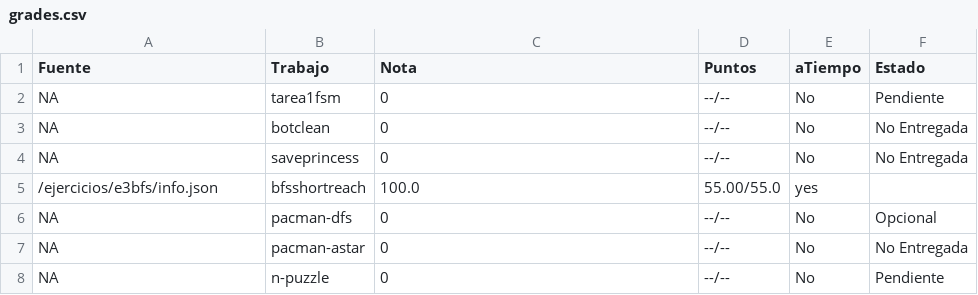
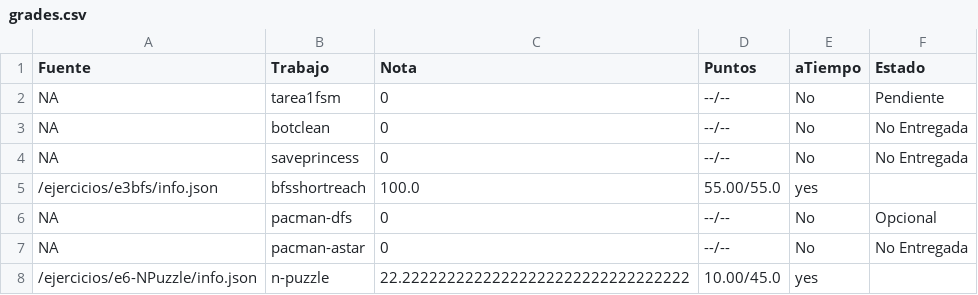
Before and after one commit to luiskarlos/IA-117, a CSV file: notas/TobiSirius/grades.csv, drawn as a sheet.

```diff
--- a/notas/TobiSirius/grades.csv
+++ b/notas/TobiSirius/grades.csv
@@ -7,2 +7,2 @@ NA,pacman-dfs,0,--/--,No,Opcional
 NA,pacman-astar,0,--/--,No,No Entregada
-NA,n-puzzle,0,--/--,No,Pendiente
+/ejercicios/e6-NPuzzle/info.json,n-puzzle,22.22222222222222222222222222222222,10.00/45.0,yes,
```
Also changed, not shown: notas/2013389854/grades.csv, notas/TavoGM/grades.csv, 45 other files.
